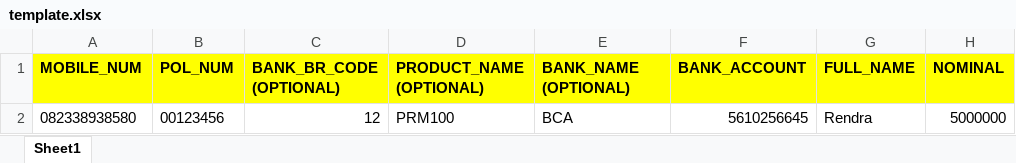
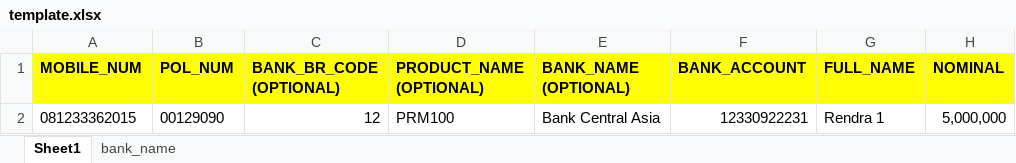
Before and after one commit to Rizdhanhr/danamon_upload, an Excel workbook: public/template/excel/template.xlsx, sheet Sheet1, drawn as a sheet; values as stored, in another font and other column widths than the file's, no borders; removed rows and columns are numbered as before the commit, all else as after; the diff names each change by its address in the sheet, - before the commit and + after, or states it on an @@ line.

```diff
--- a/public/template/excel/template.xlsx (sheet Sheet1)
+++ b/public/template/excel/template.xlsx (sheet Sheet1)
+sheet tab: bank_name
-row 2: 082338938580 | 00123456 | 12 | PRM100 | BCA | 5610256645 | Rendra | 5000000
+row 2: 081233362015 | 00129090 | 12 | PRM100 | Bank Central Asia | 12330922231 | Rendra 1 | 5,000,000
```
Also changed, not shown: 17 other files.
